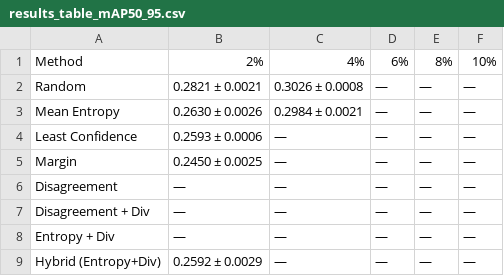
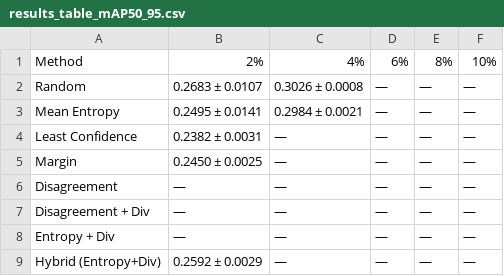
Before and after one commit to Rhutvik-pachghare1999/edge-detection-active-learning, a CSV file: docs/figures/results_table_mAP50_95.csv, drawn as a sheet.

Commit message:
Update README with full Track A (5 seeds × 2%/4%) and Track B results

```diff
--- a/docs/figures/results_table_mAP50_95.csv
+++ b/docs/figures/results_table_mAP50_95.csv
@@ -1,5 +1,5 @@
 Method,2%,4%,6%,8%,10%
-Random,0.2821 ± 0.0021,0.3026 ± 0.0008,—,—,—
-Mean Entropy,0.2630 ± 0.0026,0.2984 ± 0.0021,—,—,—
-Least Confidence,0.2593 ± 0.0006,—,—,—,—
+Random,0.2683 ± 0.0107,0.3026 ± 0.0008,—,—,—
+Mean Entropy,0.2495 ± 0.0141,0.2984 ± 0.0021,—,—,—
+Least Confidence,0.2382 ± 0.0031,—,—,—,—
 Margin,0.2450 ± 0.0025,—,—,—,—
```
Also changed, not shown: 9 other files.
